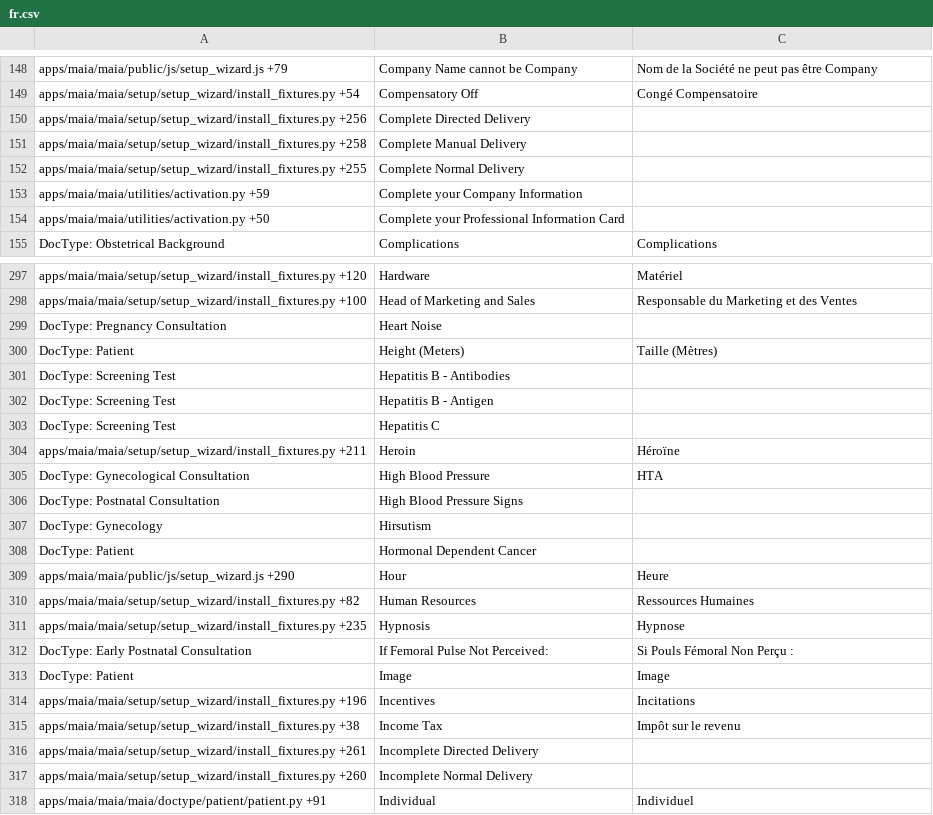
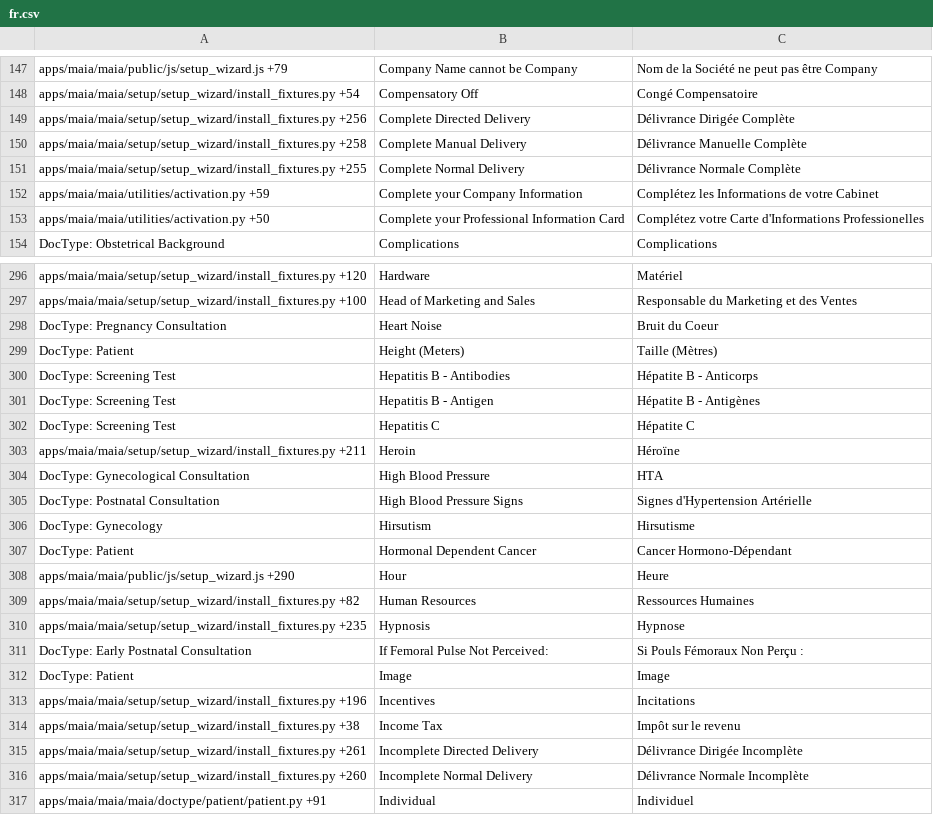
Before and after one commit to dokos-io/maia, a CSV file: maia/translations/fr.csv, drawn as a sheet; only a part is shown, gaps mark what is left out; the diff covers the shown part only.

Commit message:
New Install Fixtures, echography doctype and translations

```diff
--- a/maia/translations/fr.csv
+++ b/maia/translations/fr.csv
@@ -149,7 +148,7 @@ apps/maia/maia/public/js/setup_wizard.js +79,Company Name cannot be Company,Nom
 apps/maia/maia/setup/setup_wizard/install_fixtures.py +54,Compensatory Off,Congé Compensatoire
-apps/maia/maia/setup/setup_wizard/install_fixtures.py +256,Complete Directed Delivery,
-apps/maia/maia/setup/setup_wizard/install_fixtures.py +258,Complete Manual Delivery,
-apps/maia/maia/setup/setup_wizard/install_fixtures.py +255,Complete Normal Delivery,
-apps/maia/maia/utilities/activation.py +59,Complete your Company Information,
-apps/maia/maia/utilities/activation.py +50,Complete your Professional Information Card,
+apps/maia/maia/setup/setup_wizard/install_fixtures.py +256,Complete Directed Delivery,Délivrance Dirigée Complète
+apps/maia/maia/setup/setup_wizard/install_fixtures.py +258,Complete Manual Delivery,Délivrance Manuelle Complète
+apps/maia/maia/setup/setup_wizard/install_fixtures.py +255,Complete Normal Delivery,Délivrance Normale Complète
+apps/maia/maia/utilities/activation.py +59,Complete your Company Information,Complétez les Informations de votre Cabinet
+apps/maia/maia/utilities/activation.py +50,Complete your Professional Information Card,Complétez votre Carte d'Informations Professionelles
 DocType: Obstetrical Background,Complications,Complications
@@ -298,12 +297,12 @@ apps/maia/maia/setup/setup_wizard/install_fixtures.py +120,Hardware,Matériel
 apps/maia/maia/setup/setup_wizard/install_fixtures.py +100,Head of Marketing and Sales,Responsable du Marketing et des Ventes
-DocType: Pregnancy Consultation,Heart Noise,
+DocType: Pregnancy Consultation,Heart Noise,Bruit du Coeur
 DocType: Patient,Height (Meters),Taille (Mètres)
-DocType: Screening Test,Hepatitis B - Antibodies,
-DocType: Screening Test,Hepatitis B - Antigen,
-DocType: Screening Test,Hepatitis C,
+DocType: Screening Test,Hepatitis B - Antibodies,Hépatite B - Anticorps
+DocType: Screening Test,Hepatitis B - Antigen,Hépatite B - Antigènes
+DocType: Screening Test,Hepatitis C,Hépatite C
 apps/maia/maia/setup/setup_wizard/install_fixtures.py +211,Heroin,Héroïne
 DocType: Gynecological Consultation,High Blood Pressure,HTA
-DocType: Postnatal Consultation,High Blood Pressure Signs,
-DocType: Gynecology,Hirsutism,
-DocType: Patient,Hormonal Dependent Cancer,
+DocType: Postnatal Consultation,High Blood Pressure Signs,Signes d'Hypertension Artérielle
+DocType: Gynecology,Hirsutism,Hirsutisme
+DocType: Patient,Hormonal Dependent Cancer,Cancer Hormono-Dépendant
 apps/maia/maia/public/js/setup_wizard.js +290,Hour,Heure
@@ -311,3 +310,3 @@ apps/maia/maia/setup/setup_wizard/install_fixtures.py +82,Human Resources,Ressou
 apps/maia/maia/setup/setup_wizard/install_fixtures.py +235,Hypnosis,Hypnose
-DocType: Early Postnatal Consultation,If Femoral Pulse Not Perceived:,Si Pouls Fémoral Non Perçu :
+DocType: Early Postnatal Consultation,If Femoral Pulse Not Perceived:,Si Pouls Fémoraux Non Perçu :
 DocType: Patient,Image,Image
@@ -315,4 +314,4 @@ apps/maia/maia/setup/setup_wizard/install_fixtures.py +196,Incentives,Incitation
 apps/maia/maia/setup/setup_wizard/install_fixtures.py +38,Income Tax,Impôt sur le revenu
-apps/maia/maia/setup/setup_wizard/install_fixtures.py +261,Incomplete Directed Delivery,
-apps/maia/maia/setup/setup_wizard/install_fixtures.py +260,Incomplete Normal Delivery,
+apps/maia/maia/setup/setup_wizard/install_fixtures.py +261,Incomplete Directed Delivery,Délivrance Dirigée Incomplète
+apps/maia/maia/setup/setup_wizard/install_fixtures.py +260,Incomplete Normal Delivery,Délivrance Normale Incomplète
 apps/maia/maia/maia/doctype/patient/patient.py +91,Individual,Individuel
```
Also changed, not shown: 2 removed rows and 126 edited cells elsewhere in this file, 12 other files.
